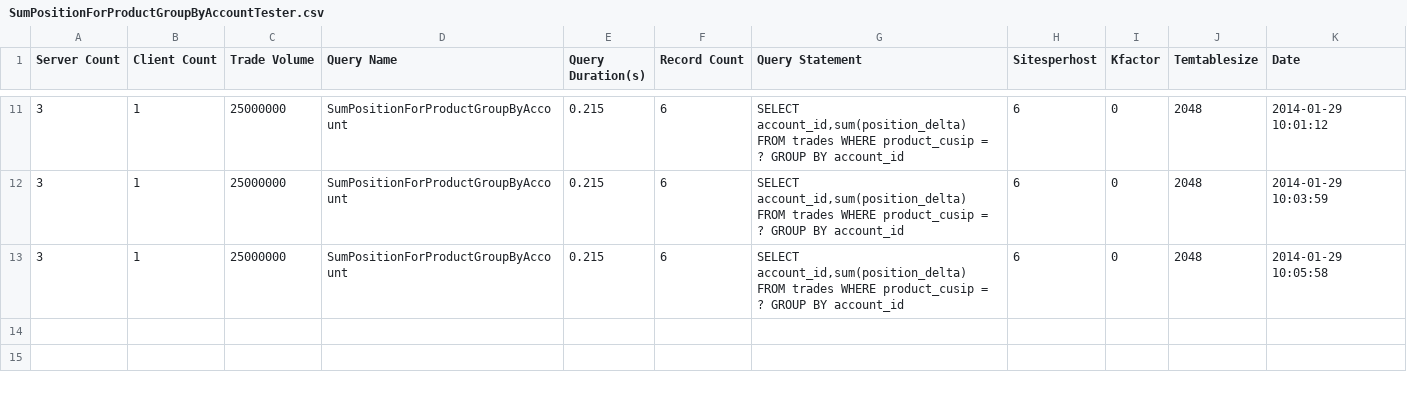
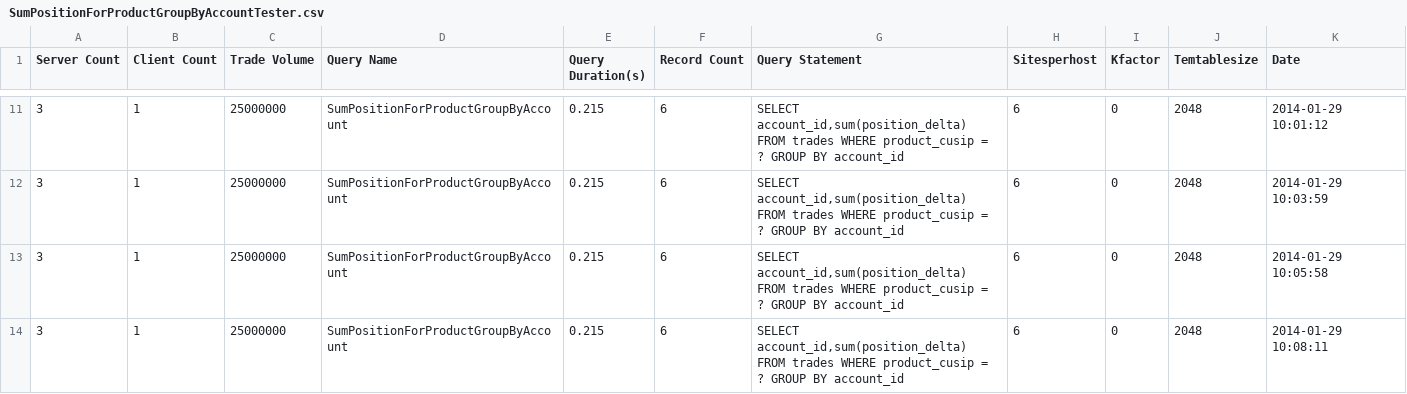
Before and after one commit to galatea-aws/PositionKeeper, a CSV file: report/Archive/c3.2xlarge/SumPositionForProductGroupByAccountTester.csv, drawn as a sheet; only a part is shown, gaps mark what is left out; the diff names each change by its address in the sheet, - before the commit and + after, or states it on an @@ line.

```diff
--- a/report/Archive/c3.2xlarge/SumPositionForProductGroupByAccountTester.csv
+++ b/report/Archive/c3.2xlarge/SumPositionForProductGroupByAccountTester.csv
+row 14: 3 | 1 | 25000000 | SumPositionForProductGroupByAccount | 0.215 | 6 | SELECT account_id,sum(position_delta) FROM trades WHERE product_cusip = ? GROUP BY account_id | 6 | 0 | 2048 | 2014-01-29 10:08:11
```
Also changed, not shown: report/Archive/c3.2xlarge/SumPositionByAccountAndProductTester.csv, report/Archive/c3.2xlarge/SumPositionForAccountGroupByProductTester.csv, 5 other files.
